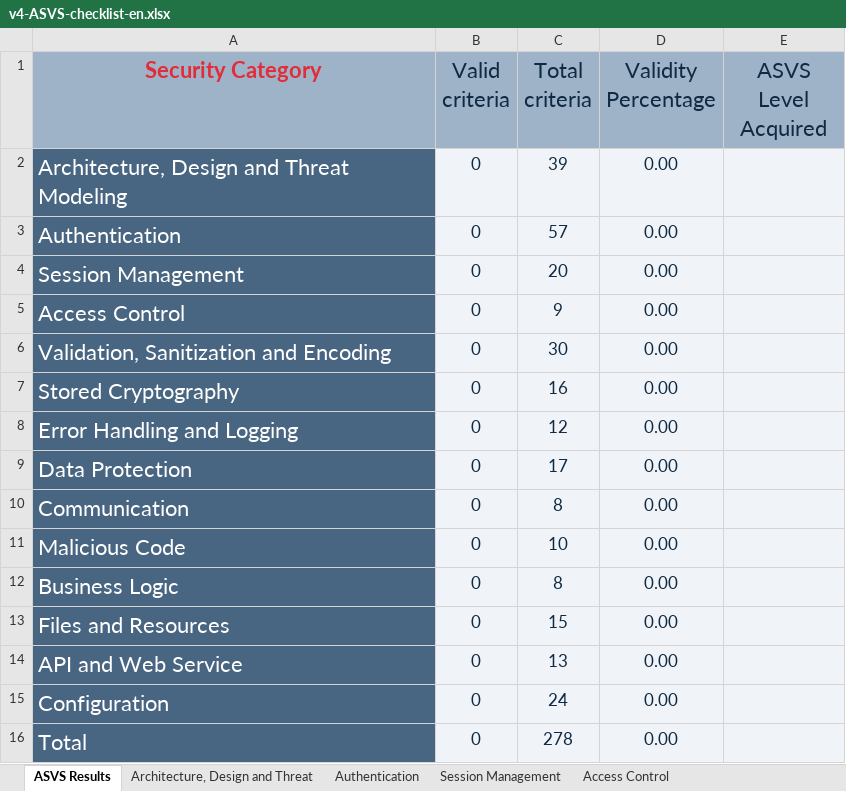
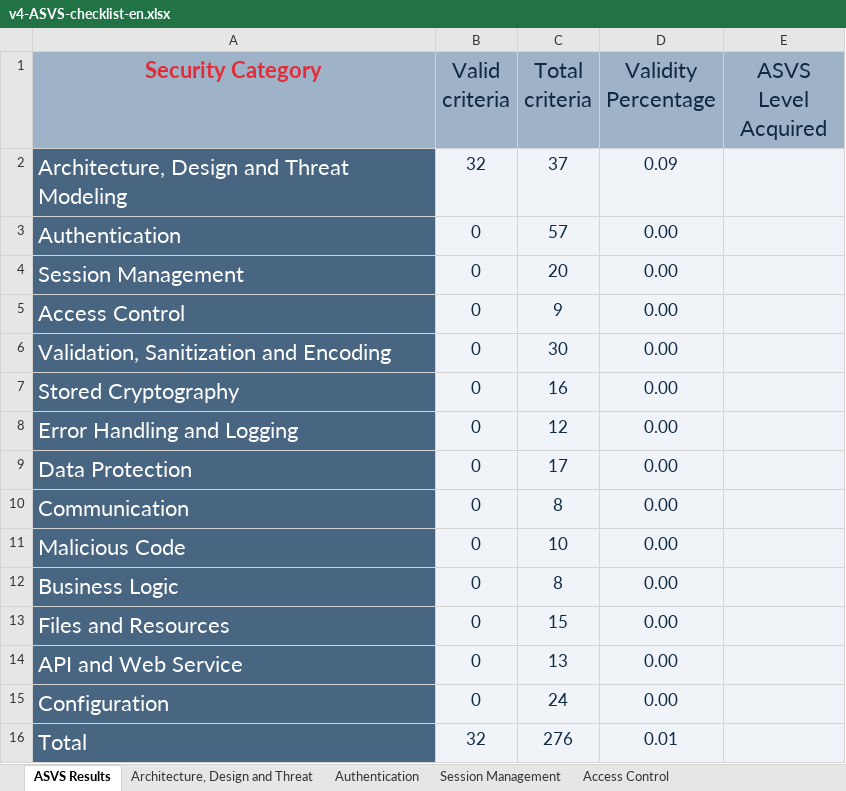
Before and after one commit to Departamento-de-Engenharia-Informatica/desofs2025_mon_ffs_2, an Excel workbook: deliverables/v4-ASVS-checklist-en.xlsx, sheet ASVS Results, drawn as a sheet; values as stored, in another font and other column widths than the file's, no borders; charts and pictures not drawn; the diff names each change by its address in the sheet, - before the commit and + after, or states it on an @@ line.

```diff
--- a/deliverables/v4-ASVS-checklist-en.xlsx (sheet ASVS Results)
+++ b/deliverables/v4-ASVS-checklist-en.xlsx (sheet ASVS Results)
-B2 (Valid criteria): 0
+B2 (Valid criteria): 32
-C2 (Total criteria): 39
+C2 (Total criteria): 37
-D2 (Validity Percentage): 0.00
+D2 (Validity Percentage): 0.09
-B16 (Valid criteria): 0
+B16 (Valid criteria): 32
-C16 (Total criteria): 278
+C16 (Total criteria): 276
-D16 (Validity Percentage): 0.00
+D16 (Validity Percentage): 0.01
```
Also changed, not shown: sheet Architecture, Design and Threat, charts or pictures, 1 other file.
